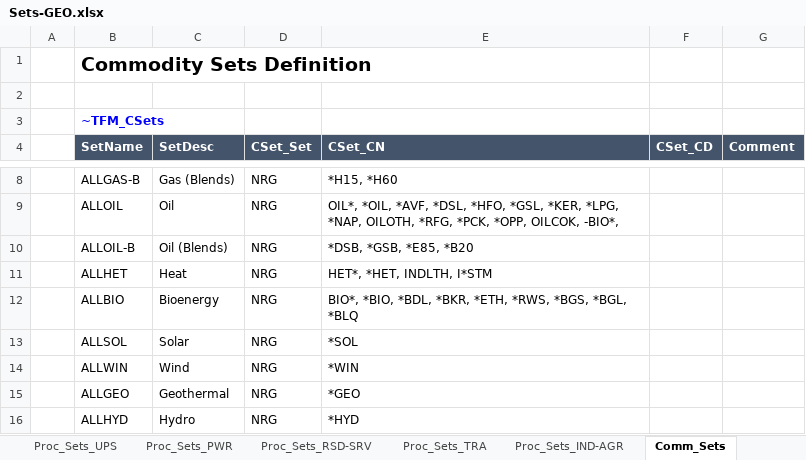
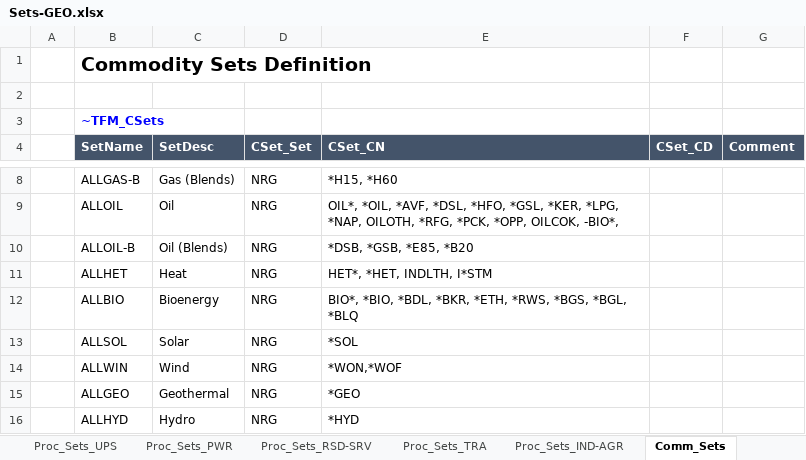
Before and after one commit to akanudia/TIMES-GEO, an Excel workbook: Sets-GEO.xlsx, sheet Comm_Sets, drawn as a sheet; only a part is shown, gaps mark what is left out; values as stored, in another font and other column widths than the file's, no borders; the diff names each change by its address in the sheet, - before the commit and + after, or states it on an @@ line.

```diff
--- a/Sets-GEO.xlsx (sheet Comm_Sets)
+++ b/Sets-GEO.xlsx (sheet Comm_Sets)
-E14 (CSet_CN): *WIN
+E14 (CSet_CN): *WON,*WOF
```
Also changed, not shown: ReportDefs-TIMES-GEO.xlsx.
